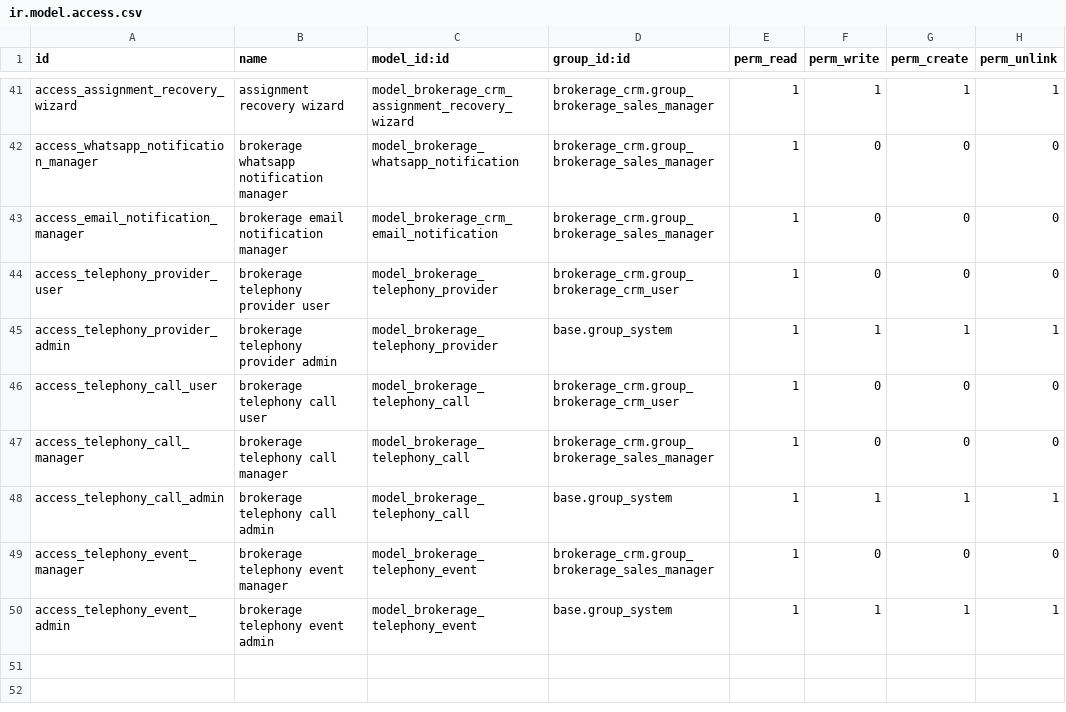
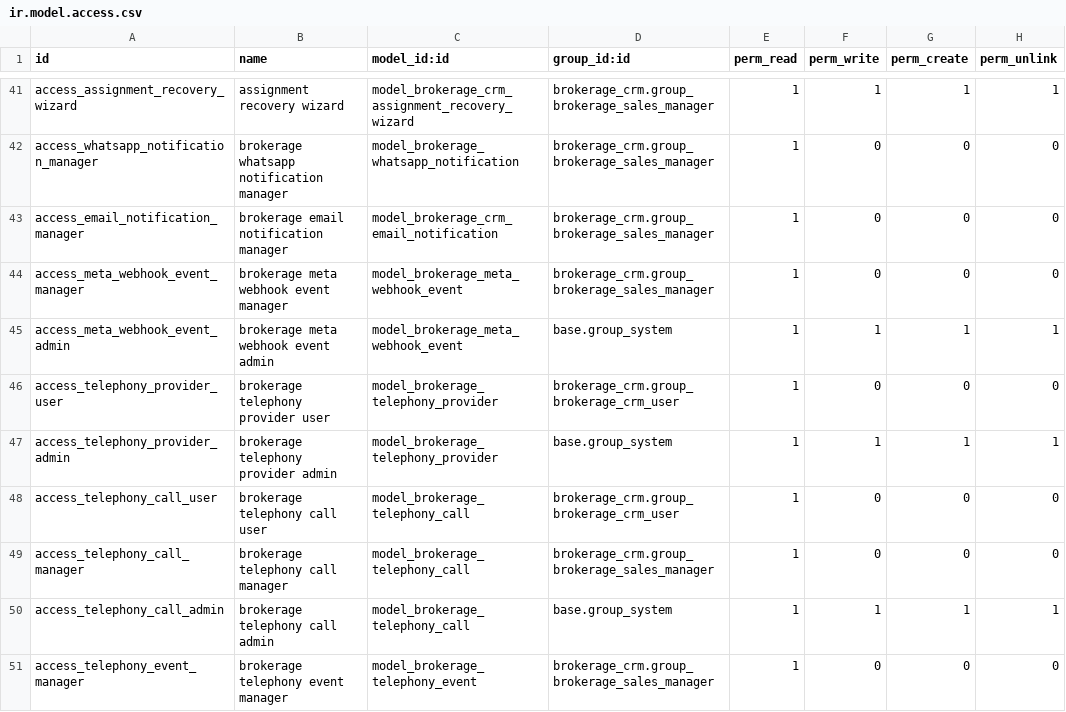
Before and after one commit to WisoftOdoo/odoo-custom-addons, a CSV file: brokerage_crm/security/ir.model.access.csv, drawn as a sheet; only a part is shown, gaps mark what is left out; the shorter side is filled out with more unchanged rows; the diff names each change by its address in the sheet, - before the commit and + after, or states it on an @@ line.

Commit message:
meta api

```diff
--- a/brokerage_crm/security/ir.model.access.csv
+++ b/brokerage_crm/security/ir.model.access.csv
+row 44: access_meta_webhook_event_manager | brokerage meta webhook event manager | model_brokerage_meta_webhook_event | brokerage_crm.group_brokerage_sales_manager | 1 | 0 | 0 | 0
+row 45: access_meta_webhook_event_admin | brokerage meta webhook event admin | model_brokerage_meta_webhook_event | base.group_system | 1 | 1 | 1 | 1
```
Also changed, not shown: 12 other files.
